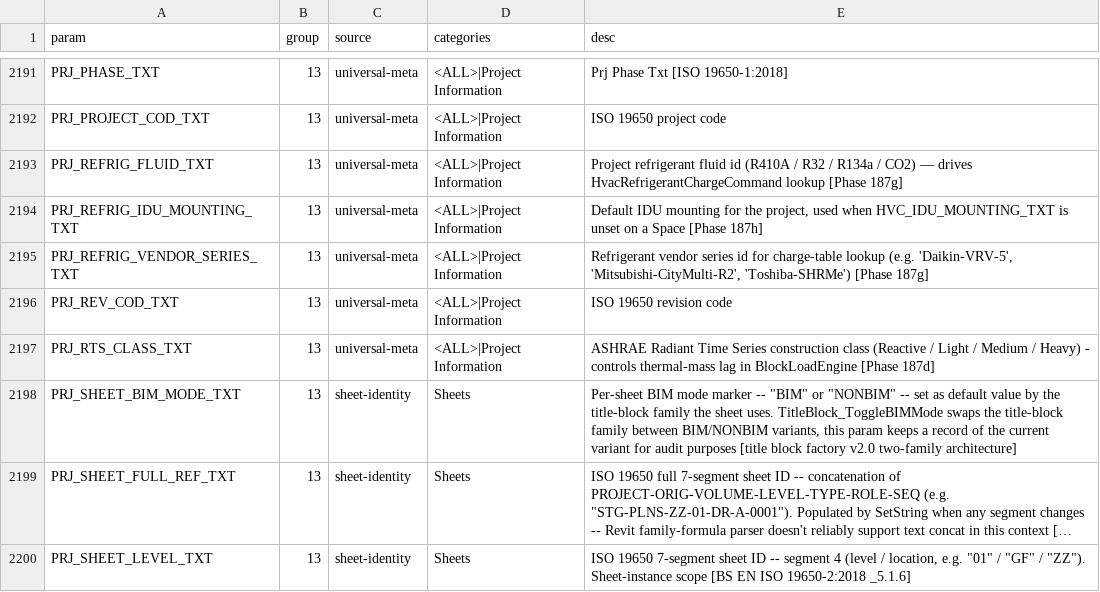
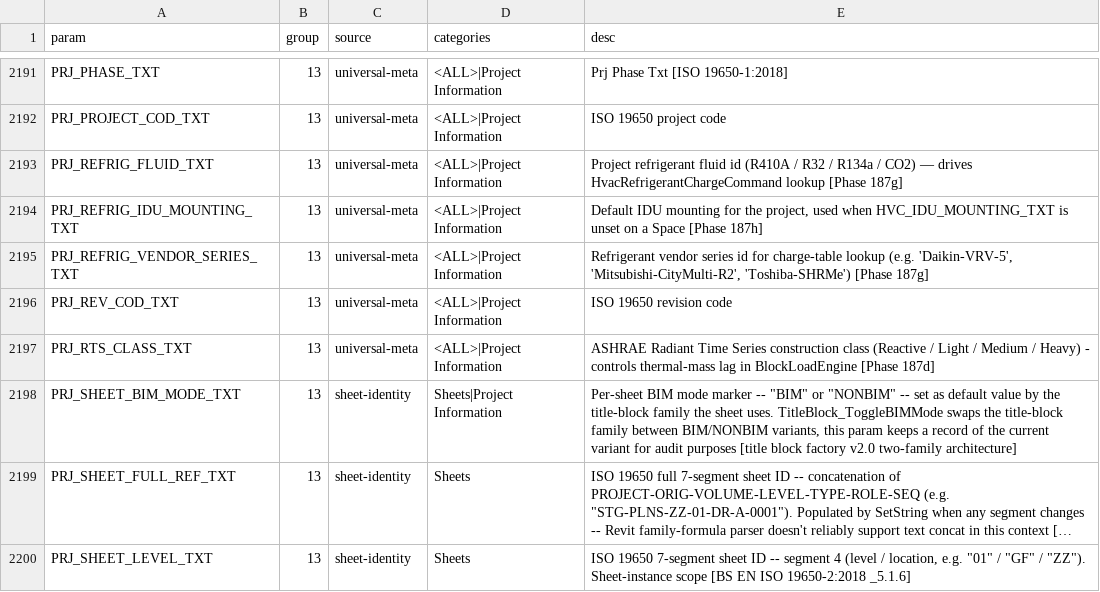
Before and after one commit to beckykyomugisha/STINGTOOLS, a CSV file: docs/RESOLVED_BINDINGS.csv, drawn as a sheet; only a part is shown, gaps mark what is left out; long unchanged cells end in …; the diff names each change by its address in the sheet, - before the commit and + after, or states it on an @@ line.

```diff
--- a/docs/RESOLVED_BINDINGS.csv
+++ b/docs/RESOLVED_BINDINGS.csv
-D2198 (categories): Sheets
+D2198 (categories): Sheets|Project Information
```
Also changed, not shown: 1 other file.
